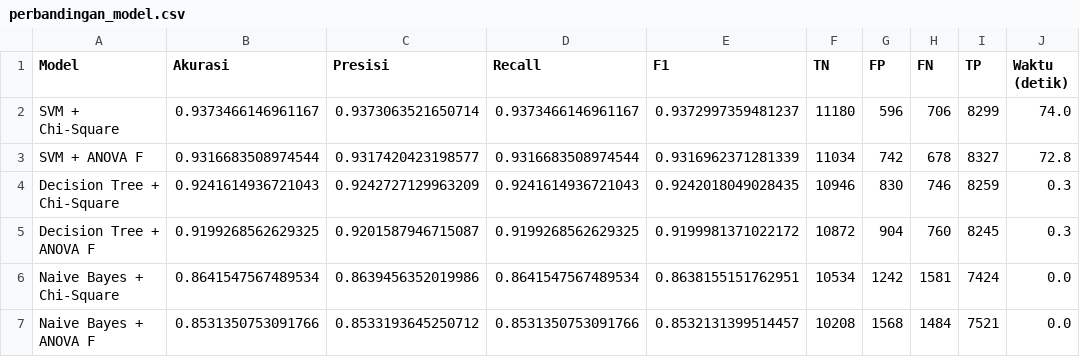
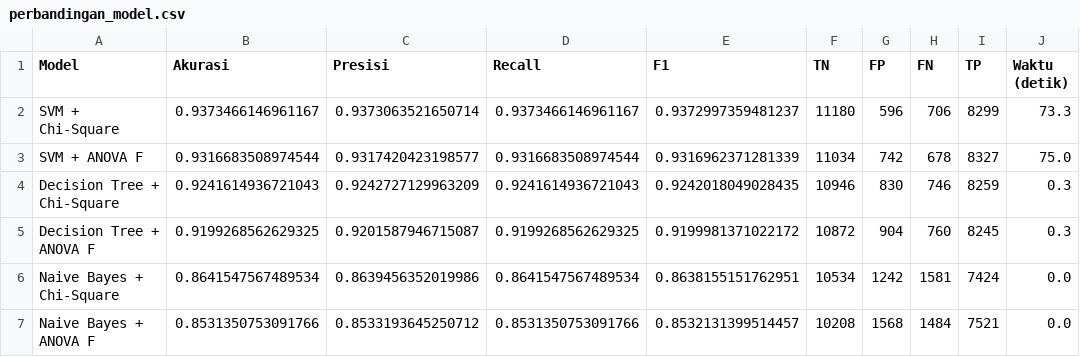
Before and after one commit to Cheszyalsohere/Machine-Learning-Lab, a CSV file: Pertemuan 8 - Klasifikasi/output/perbandingan_model.csv, drawn as a sheet.

```diff
--- a/Pertemuan 8 - Klasifikasi/output/perbandingan_model.csv
+++ b/Pertemuan 8 - Klasifikasi/output/perbandingan_model.csv
@@ -1,4 +1,4 @@
 Model,Akurasi,Presisi,Recall,F1,TN,FP,FN,TP,Waktu (detik)
-SVM + Chi-Square,0.9373466146961167,0.9373063521650714,0.9373466146961167,0.9372997359481237,11180,596,706,8299,74.0
-SVM + ANOVA F,0.9316683508974544,0.9317420423198577,0.9316683508974544,0.9316962371281339,11034,742,678,8327,72.8
+SVM + Chi-Square,0.9373466146961167,0.9373063521650714,0.9373466146961167,0.9372997359481237,11180,596,706,8299,73.3
+SVM + ANOVA F,0.9316683508974544,0.9317420423198577,0.9316683508974544,0.9316962371281339,11034,742,678,8327,75.0
 Decision Tree + Chi-Square,0.9241614936721043,0.9242727129963209,0.9241614936721043,0.9242018049028435,10946,830,746,8259,0.3
```
Also changed, not shown: Pertemuan 8 - Klasifikasi/output/perbandingan_semua.csv, 29 other files.
